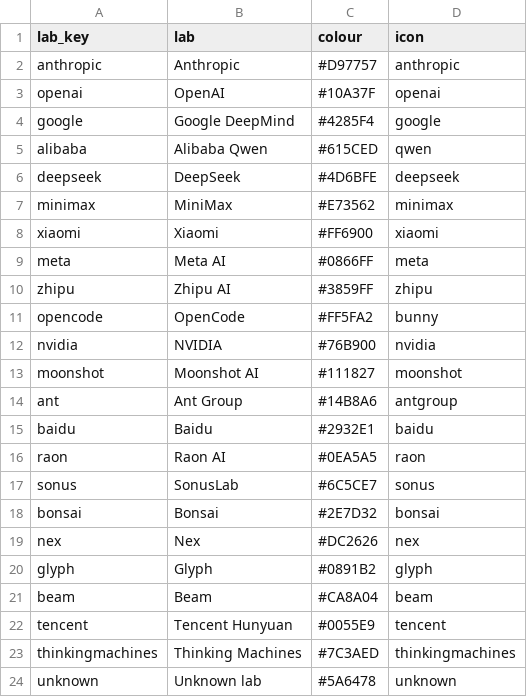
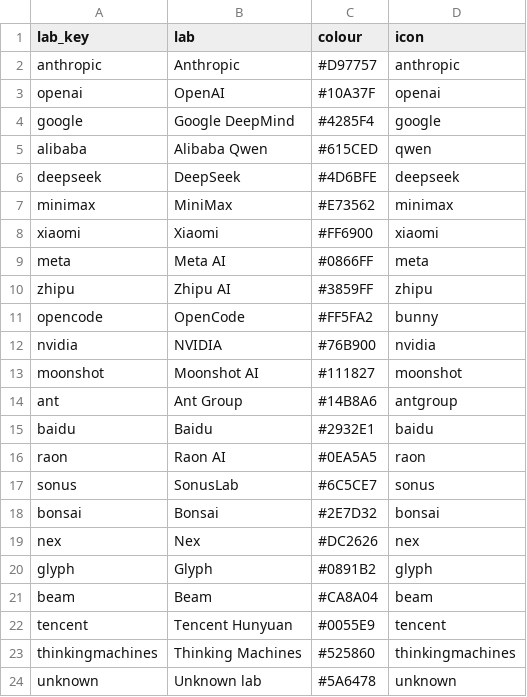
Before and after one commit to kodasdream/gamefeel-benchmark, a CSV file: data/labs.csv, drawn as a sheet.

Commit message:
Use official Thinking Machines rounded-square icon and neutral gray (#525860) color (2026-11-21 17:08)

```diff
--- a/data/labs.csv
+++ b/data/labs.csv
@@ -22,3 +22,3 @@ beam,Beam,#CA8A04,beam
 tencent,Tencent Hunyuan,#0055E9,tencent
-thinkingmachines,Thinking Machines,#7C3AED,thinkingmachines
+thinkingmachines,Thinking Machines,#525860,thinkingmachines
 unknown,Unknown lab,#5A6478,unknown
```
Also changed, not shown: 1 other file.
